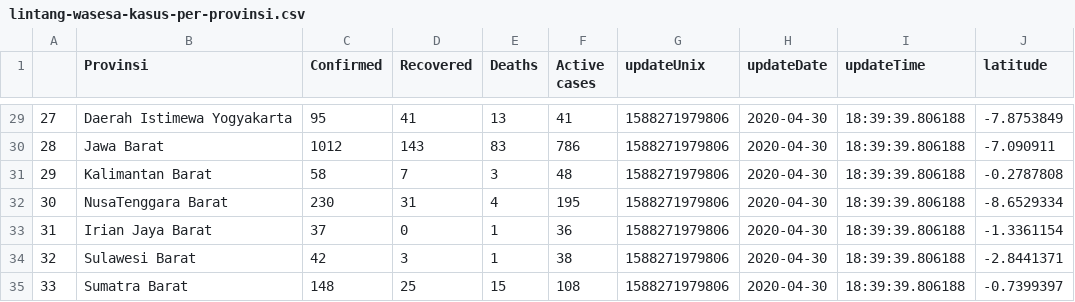
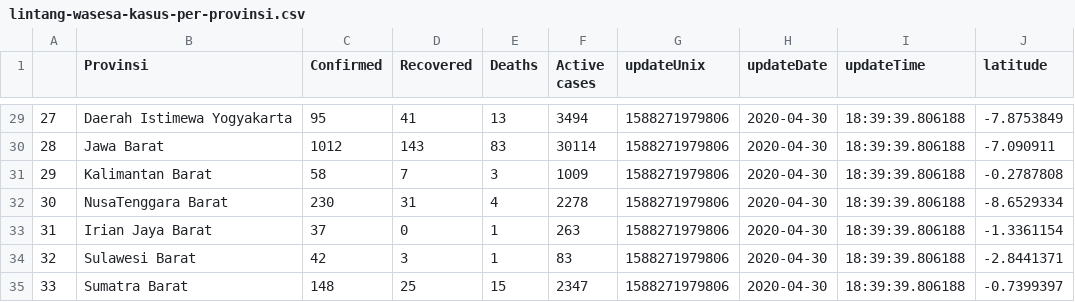
Before and after one commit to Hakimaruuu/VisDat-Geospatial-Data, a CSV file: lintang-wasesa-kasus-per-provinsi.csv, drawn as a sheet; only a part is shown, gaps mark what is left out; the diff covers the shown part only; the diff names each change by its address in the sheet, - before the commit and + after, or states it on an @@ line.

```diff
--- a/lintang-wasesa-kasus-per-provinsi.csv
+++ b/lintang-wasesa-kasus-per-provinsi.csv
-F29 (Active cases): 41
+F29 (Active cases): 3494
-F30 (Active cases): 786
+F30 (Active cases): 30114
-F31 (Active cases): 48
+F31 (Active cases): 1009
-F32 (Active cases): 195
+F32 (Active cases): 2278
-F33 (Active cases): 36
+F33 (Active cases): 263
-F34 (Active cases): 38
+F34 (Active cases): 83
-F35 (Active cases): 108
+F35 (Active cases): 2347
```
Also changed, not shown: 27 edited cells elsewhere in this file.
